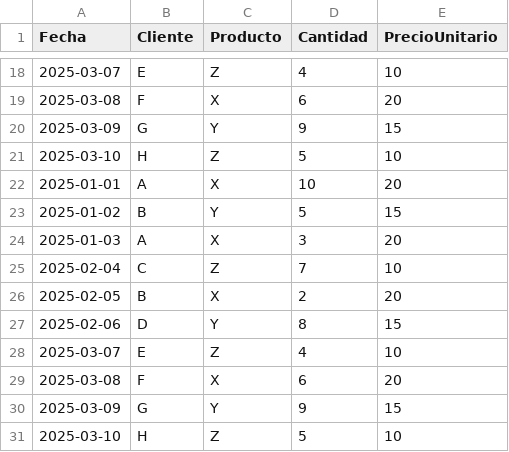
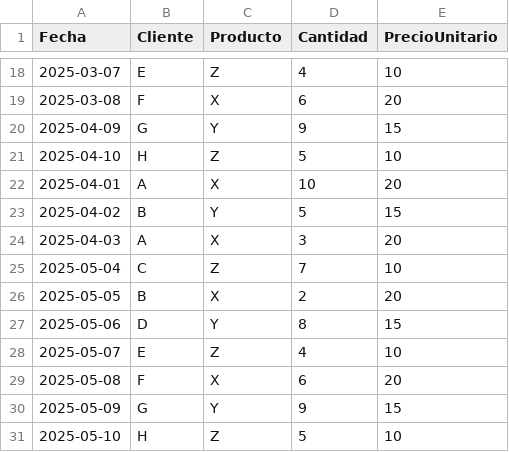
Before and after one commit to Will-ps84/Logistica-data-Proyect, a CSV file: data/ventas.csv, drawn as a sheet; only a part is shown, gaps mark what is left out.

Commit message:
Actualizar dataset de ventas

```diff
--- a/data/ventas.csv
+++ b/data/ventas.csv
@@ -19,13 +19,13 @@ Fecha,Cliente,Producto,Cantidad,PrecioUnitario
 2025-03-08,F,X,6,20
-2025-03-09,G,Y,9,15
-2025-03-10,H,Z,5,10
-2025-01-01,A,X,10,20
-2025-01-02,B,Y,5,15
-2025-01-03,A,X,3,20
-2025-02-04,C,Z,7,10
-2025-02-05,B,X,2,20
-2025-02-06,D,Y,8,15
-2025-03-07,E,Z,4,10
-2025-03-08,F,X,6,20
-2025-03-09,G,Y,9,15
-2025-03-10,H,Z,5,10
+2025-04-09,G,Y,9,15
+2025-04-10,H,Z,5,10
+2025-04-01,A,X,10,20
+2025-04-02,B,Y,5,15
+2025-04-03,A,X,3,20
+2025-05-04,C,Z,7,10
+2025-05-05,B,X,2,20
+2025-05-06,D,Y,8,15
+2025-05-07,E,Z,4,10
+2025-05-08,F,X,6,20
+2025-05-09,G,Y,9,15
+2025-05-10,H,Z,5,10
```
